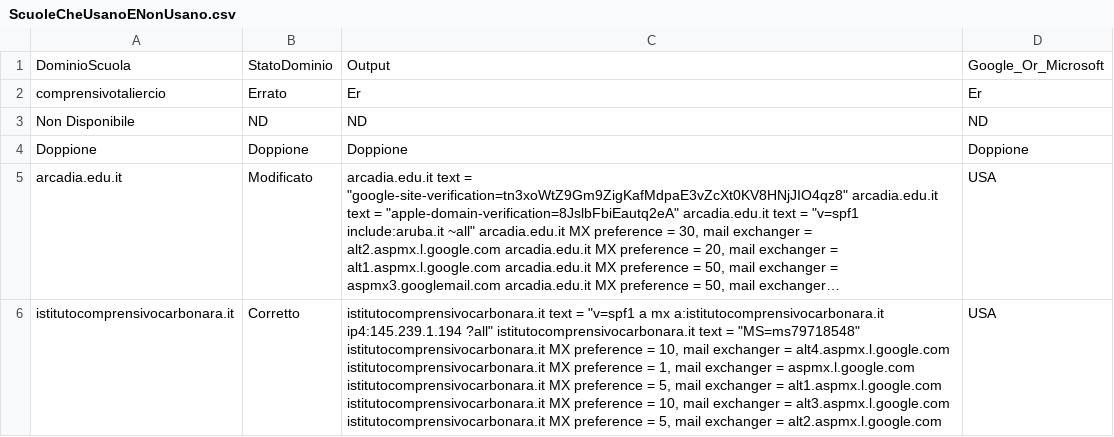
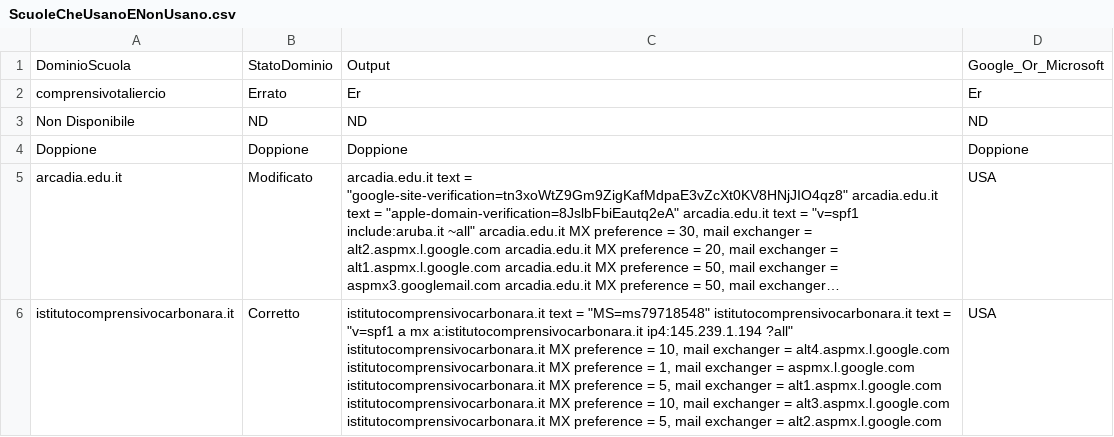
Before and after one commit to GhostNappalm/Progetto-Reti, a CSV file: Proj/ScuoleCheUsanoENonUsano.csv, drawn as a sheet; long unchanged cells end in …; the diff names each change by its address in the sheet, - before the commit and + after, or states it on an @@ line.

```diff
--- a/Proj/ScuoleCheUsanoENonUsano.csv
+++ b/Proj/ScuoleCheUsanoENonUsano.csv
-C6: …text = "v=spf1 a mx a:istitutocomprensivocarbonara.it ip4:145.239.1.194 ?all" istitutocomprensivocarbonara.it text = "MS=ms79718548" istitutocomprensivocarbonara.it MX…
+C6: …text = "MS=ms79718548" istitutocomprensivocarbonara.it text = "v=spf1 a mx a:istitutocomprensivocarbonara.it ip4:145.239.1.194 ?all" istitutocomprensivocarbonara.it MX…
```
Also changed, not shown: 19 other files.
